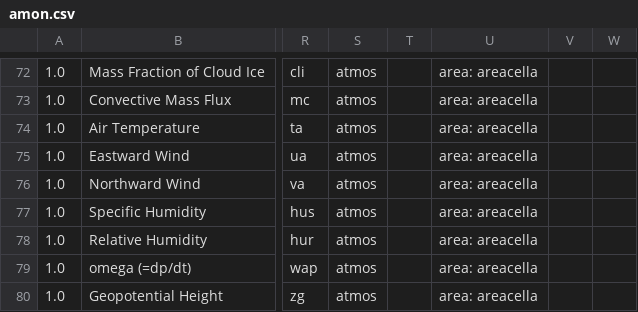
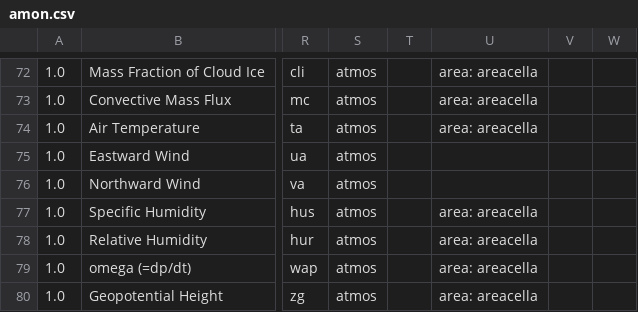
Before and after one commit to PCMDI/cmip5-cmor-tables, a CSV file: Tables_csv/amon.csv, drawn as a sheet; only a part is shown, gaps mark what is left out; the diff names each change by its address in the sheet, - before the commit and + after, or states it on an @@ line.

```diff
--- a/Tables_csv/amon.csv
+++ b/Tables_csv/amon.csv
-U75:U76: area: areacella
+U75:U76: (empty)
```
Also changed, not shown: Tables_csv/aero.csv, Tables_csv/cfDay.csv, 27 other files.
